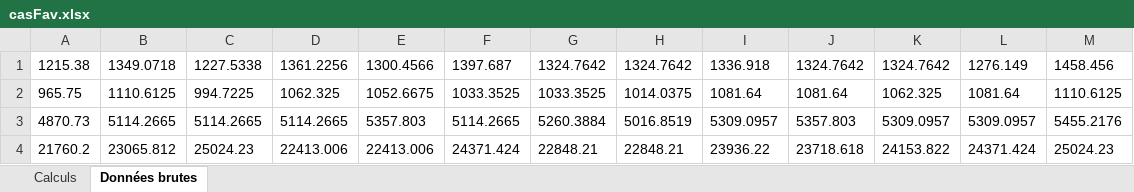
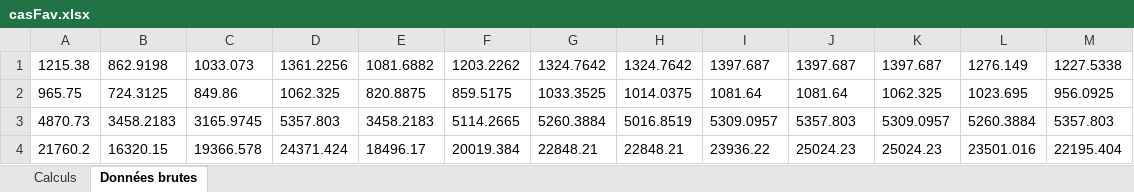
Before and after one commit to volcicalex/PEPSI, an Excel workbook: Excel/casFav.xlsx, sheet Données brutes, drawn as a sheet; only a part is shown; values as stored, in another font and other column widths than the file's, no borders; the diff covers the shown part only; the diff names each change by its address in the sheet, - before the commit and + after, or states it on an @@ line.

```diff
--- a/Excel/casFav.xlsx (sheet Données brutes)
+++ b/Excel/casFav.xlsx (sheet Données brutes)
-B1: 1349.0718
+B1: 862.9198
-C1: 1227.5338
+C1: 1033.073
-E1: 1300.4566
+E1: 1081.6882
-F1: 1397.687
+F1: 1203.2262
-I1: 1336.918
+I1: 1397.687
-J1: 1324.7642
+J1: 1397.687
-K1: 1324.7642
+K1: 1397.687
-M1: 1458.456
+M1: 1227.5338
-B2: 1110.6125
+B2: 724.3125
-C2: 994.7225
+C2: 849.86
-E2: 1052.6675
+E2: 820.8875
-F2: 1033.3525
+F2: 859.5175
-L2: 1081.64
+L2: 1023.695
-M2: 1110.6125
+M2: 956.0925
-B3: 5114.2665
+B3: 3458.2183
-C3: 5114.2665
+C3: 3165.9745
-D3: 5114.2665
+D3: 5357.803
-E3: 5357.803
+E3: 3458.2183
-L3: 5309.0957
+L3: 5260.3884
-M3: 5455.2176
+M3: 5357.803
-B4: 23065.812
+B4: 16320.15
-C4: 25024.23
+C4: 19366.578
-D4: 22413.006
+D4: 24371.424
-E4: 22413.006
+E4: 18496.17
-F4: 24371.424
+F4: 20019.384
-J4: 23718.618
+J4: 25024.23
-K4: 24153.822
+K4: 25024.23
-L4: 24371.424
+L4: 23501.016
-M4: 25024.23
+M4: 22195.404
```
Also changed, not shown: 182 edited cells elsewhere in this sheet, sheet Calculs, charts or pictures, Excel/casDefav.xlsx, Excel/casMedian1.xlsx, 11 other files.
